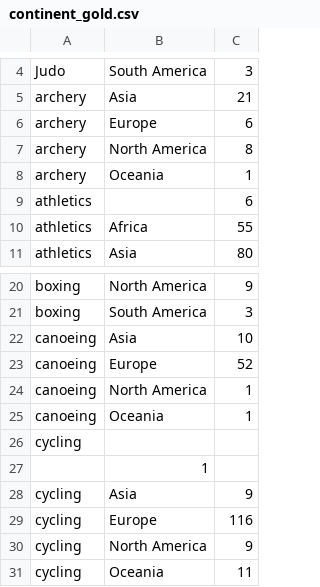
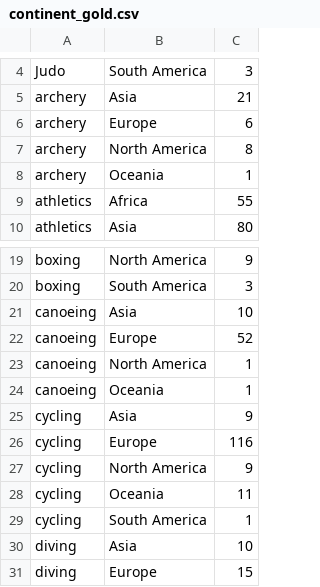
Before and after one commit to hcchien/olympic, a CSV file: continent_gold.csv, drawn as a sheet; only a part is shown, gaps mark what is left out; the shorter side is filled out with more unchanged rows.

Commit message:
updated the cycling data

```diff
--- a/continent_gold.csv
+++ b/continent_gold.csv
@@ -8,3 +8,2 @@ archery, North America, 8
 archery, Oceania, 1
-athletics, , 6
 athletics, Africa, 55
@@ -25,4 +24,2 @@ canoeing, North America, 1
 canoeing, Oceania, 1
-cycling,
-, 1
 cycling, Asia, 9
```
Also changed, not shown: continent_grade.csv.
